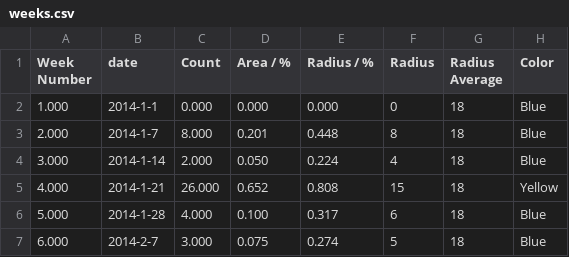
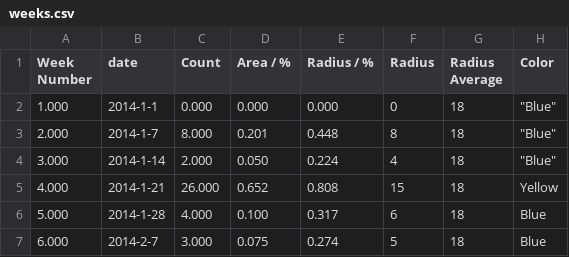
Before and after one commit to HFBZZ/Tornado_Vis, a CSV file: weeks.csv, drawn as a sheet; only a part is shown.

Commit message:
Update weeks.csv

```diff
--- a/weeks.csv
+++ b/weeks.csv
@@ -1,5 +1,5 @@
 Week Number,date,Count,Area / %,Radius / %,Radius,Radius Average,Color
-1.000,2014-1-1,0.000,0.000,0.000,0,18,Blue
-2.000,2014-1-7,8.000,0.201,0.448,8,18,Blue
-3.000,2014-1-14,2.000,0.050,0.224,4,18,Blue
+1.000,2014-1-1,0.000,0.000,0.000,0,18,"""Blue"""
+2.000,2014-1-7,8.000,0.201,0.448,8,18,"""Blue"""
+3.000,2014-1-14,2.000,0.050,0.224,4,18,"""Blue"""
 4.000,2014-1-21,26.000,0.652,0.808,15,18,Yellow
```
